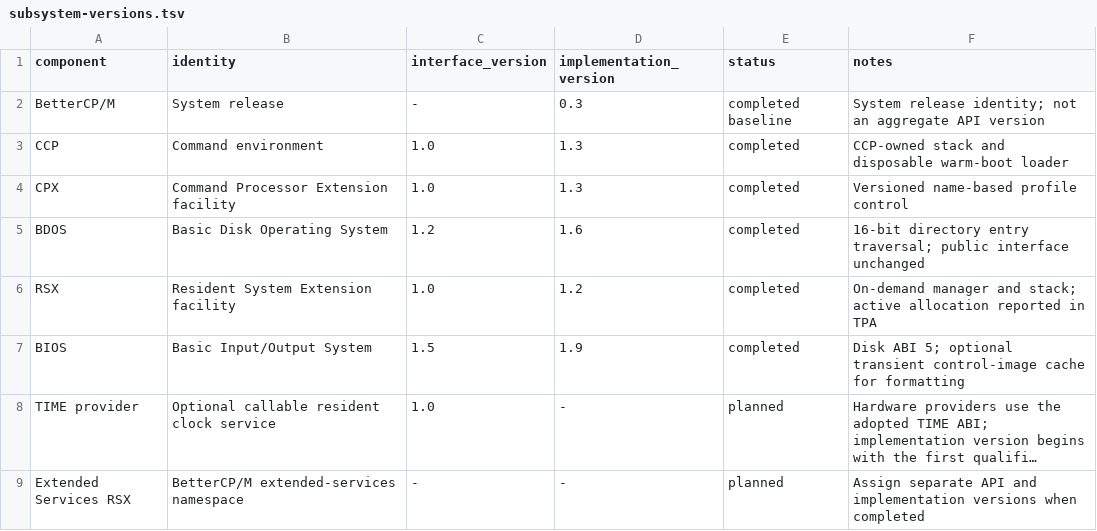
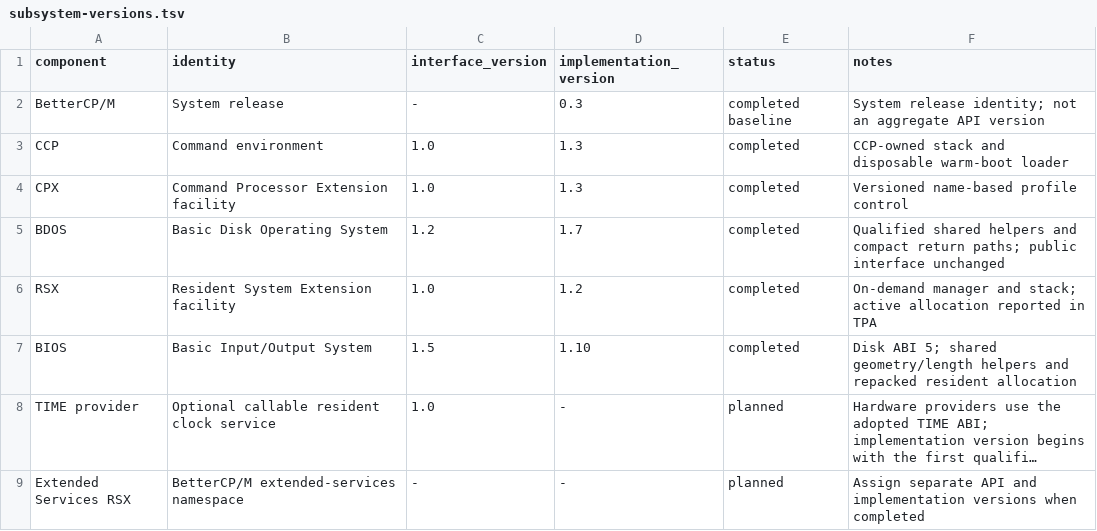
Before and after one commit to CPMArchives/BetterCPM, a TSV file: metadata/subsystem-versions.tsv, drawn as a sheet; long unchanged cells end in …; the diff names each change by its address in the sheet, - before the commit and + after, or states it on an @@ line.

Commit message:
Repack resident memory to reserve BIOS routing and monitor space

```diff
--- a/metadata/subsystem-versions.tsv
+++ b/metadata/subsystem-versions.tsv
-D5 (implementation_version): 1.6
+D5 (implementation_version): 1.7
-F5 (notes): 16-bit directory entry traversal; public interface…
+F5 (notes): Qualified shared helpers and compact return paths; public interface…
-D7 (implementation_version): 1.9
+D7 (implementation_version): 1.10
-F7 (notes): …ABI 5; optional transient control-image cache for formatting
+F7 (notes): …ABI 5; shared geometry/length helpers and repacked resident allocation
```
Also changed, not shown: metadata/rom-profile-ram-z80pack.tsv, metadata/rom-ram-ownership.tsv, 25 other files.
